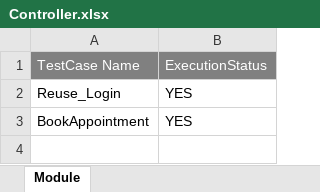
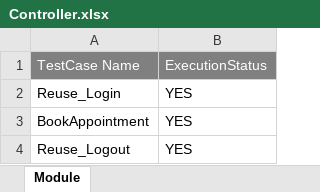
Before and after one commit to raghuchandrarc/test3, an Excel workbook: SampleFramework/TestSuites&TestCases/Controller.xlsx, sheet Module, drawn as a sheet; values as stored, in another font and other column widths than the file's, no borders; the diff names each change by its address in the sheet, - before the commit and + after, or states it on an @@ line.

```diff
--- a/SampleFramework/TestSuites&TestCases/Controller.xlsx (sheet Module)
+++ b/SampleFramework/TestSuites&TestCases/Controller.xlsx (sheet Module)
+row 4: Reuse_Logout | YES
```
Also changed, not shown: 35 other files.
